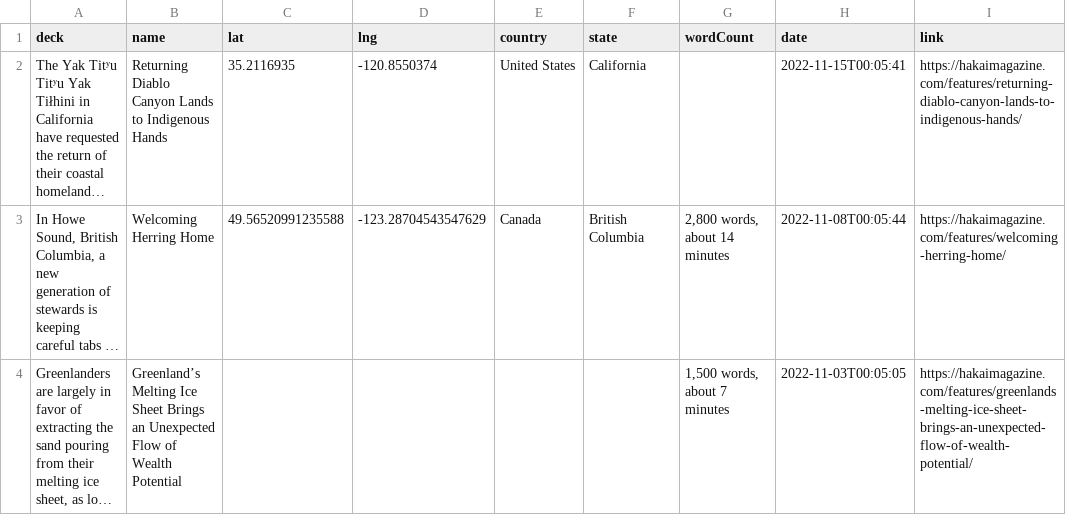
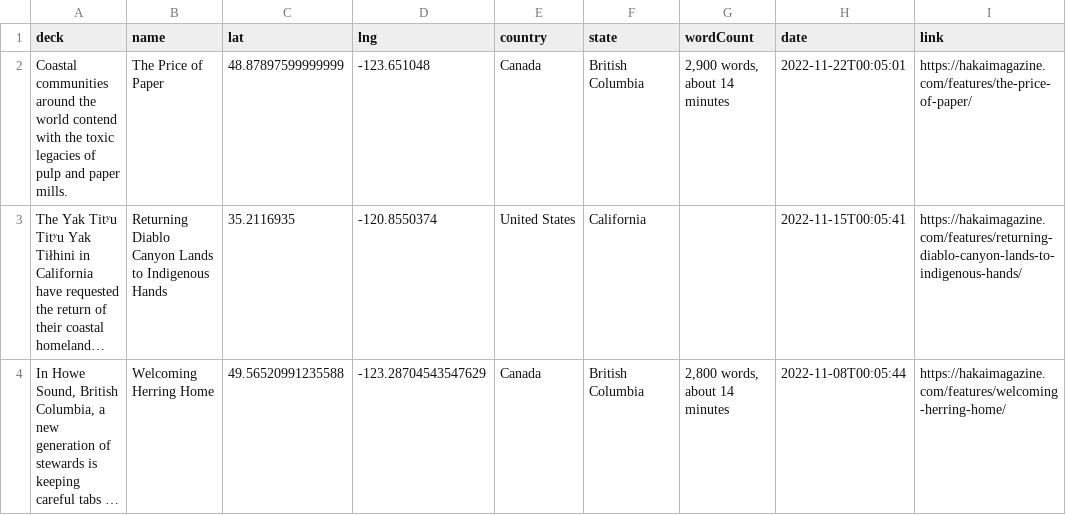
Before and after one commit to HakaiInstitute/magazine-visualizations, a CSV file: list.csv, drawn as a sheet; only a part is shown; the shorter side is filled out with more unchanged rows; long unchanged cells end in …; the diff names each change by its address in the sheet, - before the commit and + after, or states it on an @@ line.

```diff
--- a/list.csv
+++ b/list.csv
+row 2: Coastal communities around the world contend with the toxic legacies of pulp and paper mills. | The Price of Paper | 48.87897599999999 | -123.651048 | Canada | British Columbia | 2,900 words, about 14 minutes | 2022-11-22T00:05:01 | https://hakaimagazine.com/features/the-price-of-paper/
```
